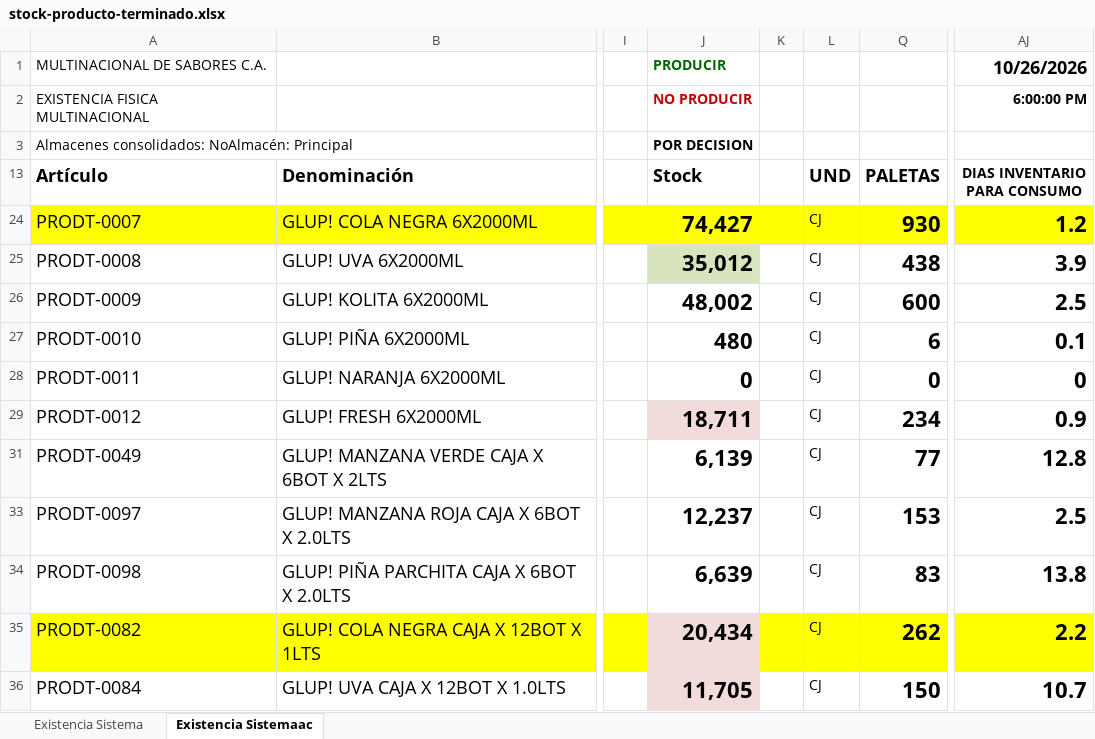
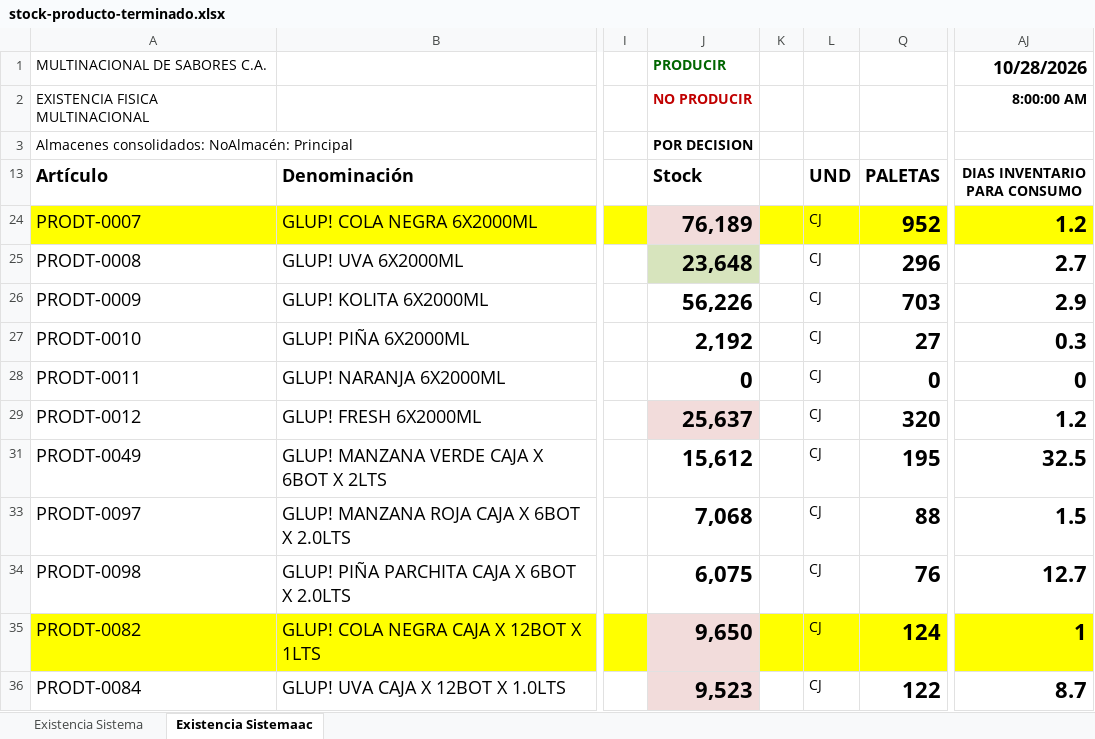
Before and after one commit to datapromns-collab/Data-Pro-V1.7, an Excel workbook: uploads/logistica/stock-producto-terminado.xlsx, sheet Existencia Sistemaac, drawn as a sheet; only a part is shown, gaps mark what is left out; values as stored, in another font and other column widths than the file's, no borders; conditional formats not drawn; the diff covers the shown part only; the diff names each change by its address in the sheet, - before the commit and + after, or states it on an @@ line.

```diff
--- a/uploads/logistica/stock-producto-terminado.xlsx (sheet Existencia Sistemaac)
+++ b/uploads/logistica/stock-producto-terminado.xlsx (sheet Existencia Sistemaac)
-AJ1 (DIAS INVENTARIO PARA CONSUMO): 10/26/2026
+AJ1 (DIAS INVENTARIO PARA CONSUMO): 10/28/2026
-AJ2 (DIAS INVENTARIO PARA CONSUMO): 6:00:00 PM
+AJ2 (DIAS INVENTARIO PARA CONSUMO): 8:00:00 AM
-J24 (Stock): 74,427
+J24 (Stock): 76,189
-J24 fill: #FFFF00
+J24 fill: #F2DCDB
-Q24 (PALETAS): 930
+Q24 (PALETAS): 952
-J25 (Stock): 35,012
+J25 (Stock): 23,648
-Q25 (PALETAS): 438
+Q25 (PALETAS): 296
-AJ25 (DIAS INVENTARIO PARA CONSUMO): 3.9
+AJ25 (DIAS INVENTARIO PARA CONSUMO): 2.7
-J26 (Stock): 48,002
+J26 (Stock): 56,226
-Q26 (PALETAS): 600
+Q26 (PALETAS): 703
-AJ26 (DIAS INVENTARIO PARA CONSUMO): 2.5
+AJ26 (DIAS INVENTARIO PARA CONSUMO): 2.9
-J27 (Stock): 480
+J27 (Stock): 2,192
-Q27 (PALETAS): 6
+Q27 (PALETAS): 27
-AJ27 (DIAS INVENTARIO PARA CONSUMO): 0.1
+AJ27 (DIAS INVENTARIO PARA CONSUMO): 0.3
-J29 (Stock): 18,711
+J29 (Stock): 25,637
-Q29 (PALETAS): 234
+Q29 (PALETAS): 320
-AJ29 (DIAS INVENTARIO PARA CONSUMO): 0.9
+AJ29 (DIAS INVENTARIO PARA CONSUMO): 1.2
-J31 (Stock): 6,139
+J31 (Stock): 15,612
-Q31 (PALETAS): 77
+Q31 (PALETAS): 195
-AJ31 (DIAS INVENTARIO PARA CONSUMO): 12.8
+AJ31 (DIAS INVENTARIO PARA CONSUMO): 32.5
-J33 (Stock): 12,237
+J33 (Stock): 7,068
-Q33 (PALETAS): 153
+Q33 (PALETAS): 88
-AJ33 (DIAS INVENTARIO PARA CONSUMO): 2.5
+AJ33 (DIAS INVENTARIO PARA CONSUMO): 1.5
-J34 (Stock): 6,639
+J34 (Stock): 6,075
-Q34 (PALETAS): 83
+Q34 (PALETAS): 76
-AJ34 (DIAS INVENTARIO PARA CONSUMO): 13.8
+AJ34 (DIAS INVENTARIO PARA CONSUMO): 12.7
-J35 (Stock): 20,434
+J35 (Stock): 9,650
-Q35 (PALETAS): 262
+Q35 (PALETAS): 124
-AJ35 (DIAS INVENTARIO PARA CONSUMO): 2.2
+AJ35 (DIAS INVENTARIO PARA CONSUMO): 1
-J36 (Stock): 11,705
+J36 (Stock): 9,523
-Q36 (PALETAS): 150
+Q36 (PALETAS): 122
-AJ36 (DIAS INVENTARIO PARA CONSUMO): 10.7
+AJ36 (DIAS INVENTARIO PARA CONSUMO): 8.7
```
Also changed, not shown: 1 added row, 1 removed row, 57 edited cells and cell formats elsewhere in this sheet, sheet Existencia Sistema, hidden cells, 1 other file.
